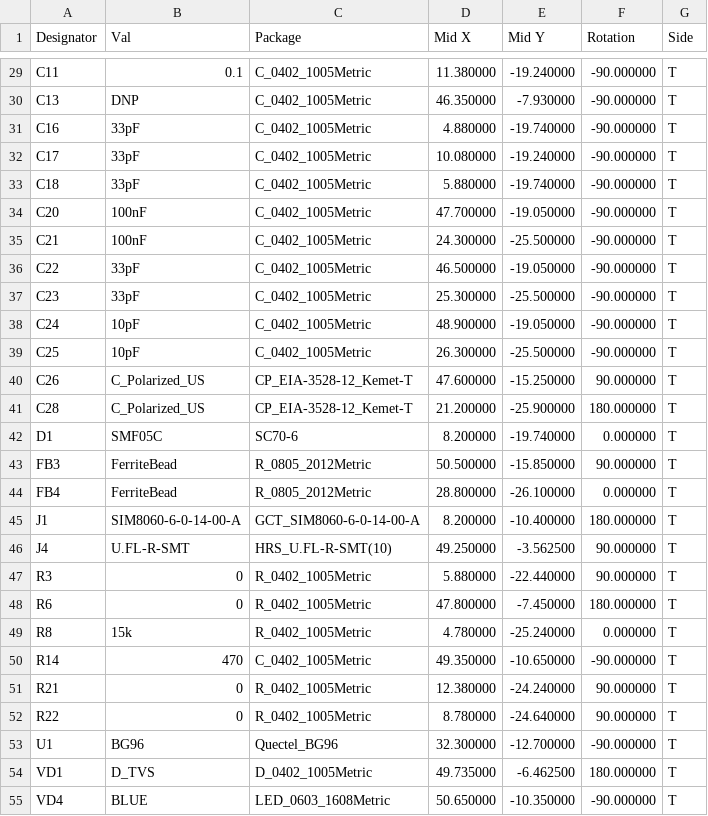
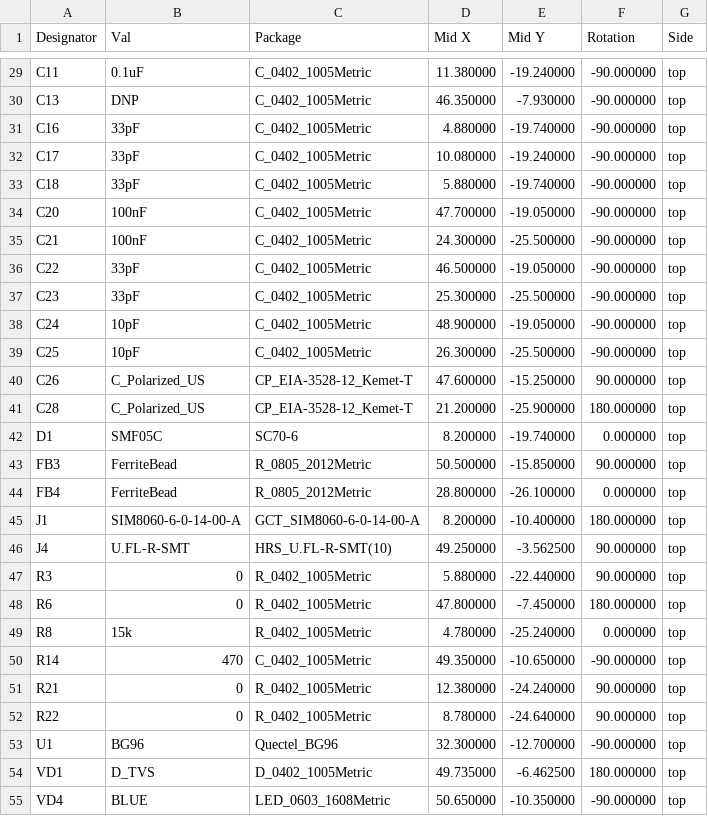
Before and after one commit to keenanjohnson/cellular-featherwing-pcb, a CSV file: cellular-featherwing-pcb-all-pos.csv, drawn as a sheet; only a part is shown, gaps mark what is left out; the diff covers the shown part only; the diff names each change by its address in the sheet, - before the commit and + after, or states it on an @@ line.

```diff
--- a/cellular-featherwing-pcb-all-pos.csv
+++ b/cellular-featherwing-pcb-all-pos.csv
-B29 (Val): 0.1
+B29 (Val): 0.1uF
-G29:G55 (Side): T
+G29:G55 (Side): top
```
Also changed, not shown: 40 edited cells elsewhere in this file, cellular-featherwing-bom.csv, 27 other files.
